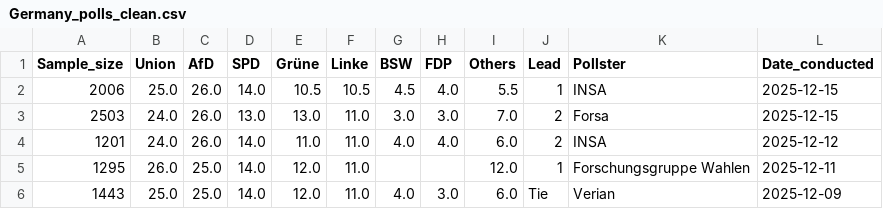
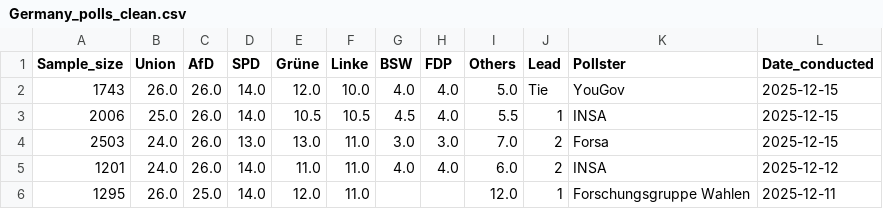
Before and after one commit to Andrevitali/PollsProject, a CSV file: Germany_polls_clean.csv, drawn as a sheet; only a part is shown; the shorter side is filled out with more unchanged rows.

```diff
--- a/Germany_polls_clean.csv
+++ b/Germany_polls_clean.csv
@@ -1,2 +1,3 @@
 Sample_size,Union,AfD,SPD,Grüne,Linke,BSW,FDP,Others,Lead,Pollster,Date_conducted
+1743,26.0,26.0,14.0,12.0,10.0,4.0,4.0,5.0,Tie,YouGov,2025-12-15
 2006,25.0,26.0,14.0,10.5,10.5,4.5,4.0,5.5,1,INSA,2025-12-15
```
Also changed, not shown: Germany_national_polls_last5years_bs4.csv, Italy_national_polls_last5years_bs4.csv, 4 other files.
